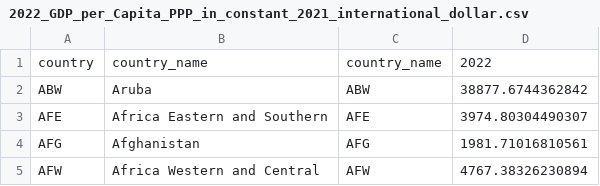
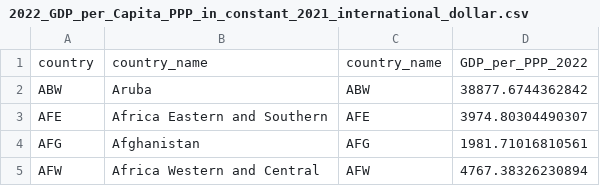
Before and after one commit to ghjulia01/Harvard-PISA-project, a CSV file: 2022_GDP_per_Capita_PPP_in_constant_2021_international_dollar.csv, drawn as a sheet; only a part is shown.

Commit message:
better csv
better csv

```diff
--- a/2022_GDP_per_Capita_PPP_in_constant_2021_international_dollar.csv
+++ b/2022_GDP_per_Capita_PPP_in_constant_2021_international_dollar.csv
@@ -1,2 +1,2 @@
-country,country_name,country_name,2022
+country,country_name,country_name,GDP_per_PPP_2022
 ABW,Aruba,ABW,38877.6744362842
```
